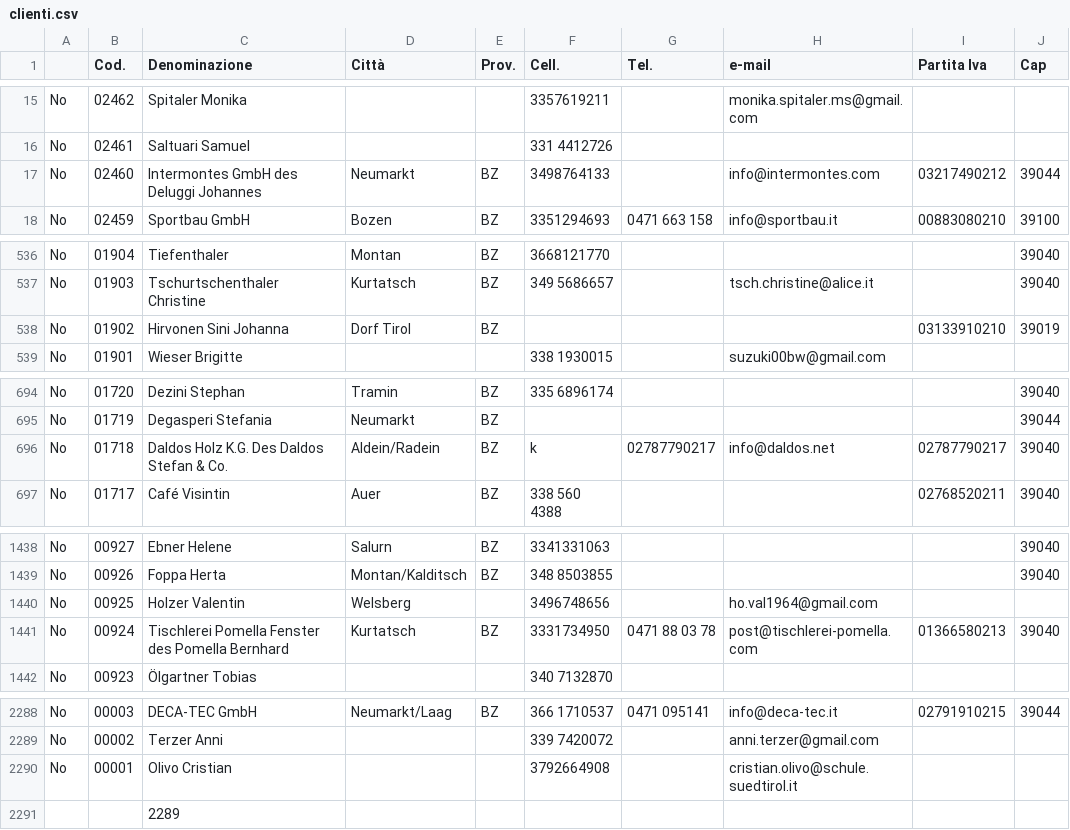
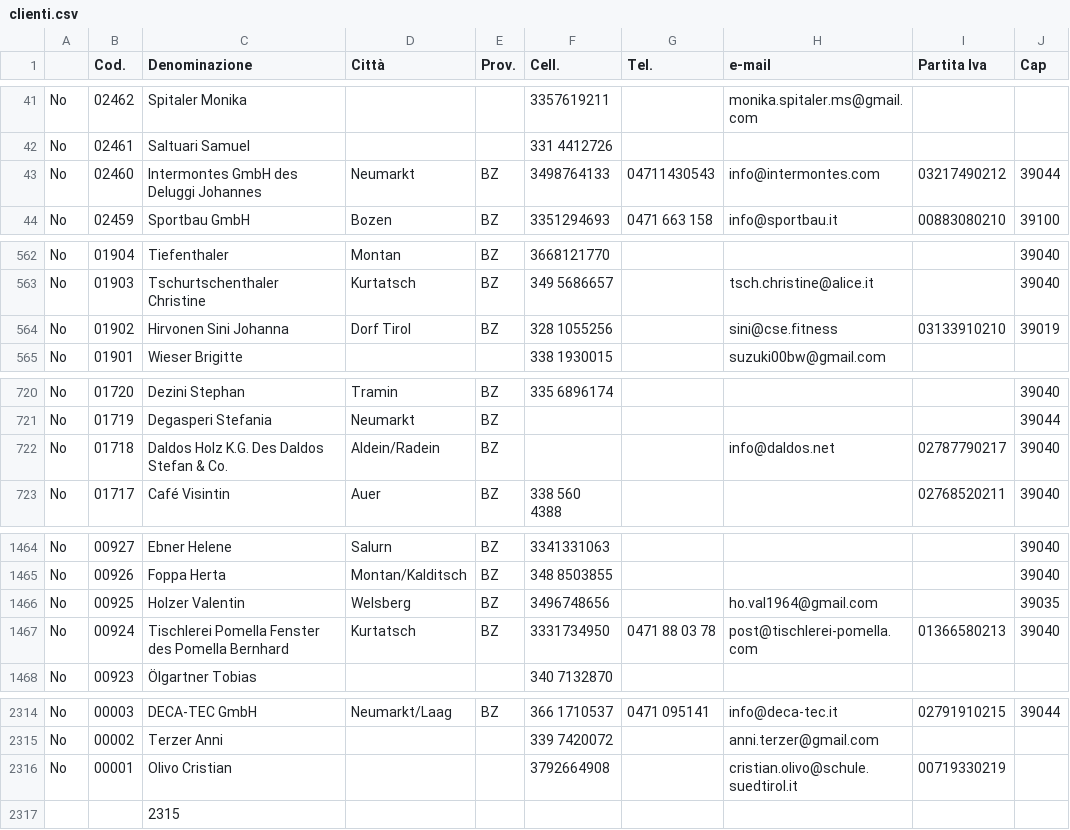
Before and after one commit to ThePi2K/CherryOK, a CSV file: 0/_media/clienti.csv, drawn as a sheet; only a part is shown, gaps mark what is left out; the diff covers the shown part only.

```diff
--- a/0/_media/clienti.csv
+++ b/0/_media/clienti.csv
@@ -16,3 +42,3 @@ No,02462,Spitaler Monika,,,3357619211,,monika.spitaler.ms@gmail.com,,
 No,02461,Saltuari Samuel,,,331 4412726,,,,
-No,02460,Intermontes GmbH des Deluggi Johannes,Neumarkt,BZ,3498764133,,info@intermontes.com,03217490212,39044
+No,02460,Intermontes GmbH des Deluggi Johannes,Neumarkt,BZ,3498764133,04711430543,info@intermontes.com,03217490212,39044
 No,02459,Sportbau GmbH,Bozen,BZ,3351294693,0471 663 158,info@sportbau.it,00883080210,39100
@@ -537,3 +563,3 @@ No,01904,Tiefenthaler,Montan,BZ,3668121770,,,,39040
 No,01903,Tschurtschenthaler Christine,Kurtatsch,BZ,349 5686657,,tsch.christine@alice.it,,39040
-No,01902,Hirvonen Sini Johanna,Dorf Tirol,BZ,,,,03133910210,39019
+No,01902,Hirvonen Sini Johanna,Dorf Tirol,BZ,328 1055256,,sini@cse.fitness,03133910210,39019
 No,01901,Wieser Brigitte,,,338 1930015,,suzuki00bw@gmail.com,,
@@ -695,3 +721,3 @@ No,01720,Dezini Stephan,Tramin,BZ,335 6896174,,,,39040
 No,01719,Degasperi Stefania,Neumarkt,BZ,,,,,39044
-No,01718,Daldos Holz K.G. Des Daldos Stefan & Co.,Aldein/Radein,BZ,k, 02787790217,info@daldos.net,02787790217,39040
+No,01718,Daldos Holz K.G. Des Daldos Stefan & Co.,Aldein/Radein,BZ,,,info@daldos.net,02787790217,39040
 No,01717,Café Visintin,Auer,BZ,338 560 4388,,,02768520211,39040
@@ -1440,3 +1466,3 @@ No,00927,Ebner Helene,Salurn,BZ,3341331063,,,,39040
 No,00926,Foppa Herta,Montan/Kalditsch,BZ,348 8503855,,,,39040
-No,00925,Holzer Valentin,Welsberg,,3496748656,,ho.val1964@gmail.com,,
+No,00925,Holzer Valentin,Welsberg,BZ,3496748656,,ho.val1964@gmail.com,,39035
 No,00924,Tischlerei Pomella Fenster des Pomella Bernhard,Kurtatsch,BZ,3331734950,0471 88 03 78,post@tischlerei-pomella.com,01366580213,39040
@@ -2290,3 +2316,3 @@ No,00003,DECA-TEC GmbH,Neumarkt/Laag,BZ,366 1710537,0471 095141,info@deca-tec.it
 No,00002,Terzer Anni,,,339 7420072,,anni.terzer@gmail.com,,
-No,00001,Olivo Cristian,,,3792664908,,cristian.olivo@schule.suedtirol.it,,
-,,2289,,,,,,,
+No,00001,Olivo Cristian,,,3792664908,,cristian.olivo@schule.suedtirol.it,00719330219,
+,,2315,,,,,,,
```
Also changed, not shown: 26 added rows and 11 edited cells elsewhere in this file.
